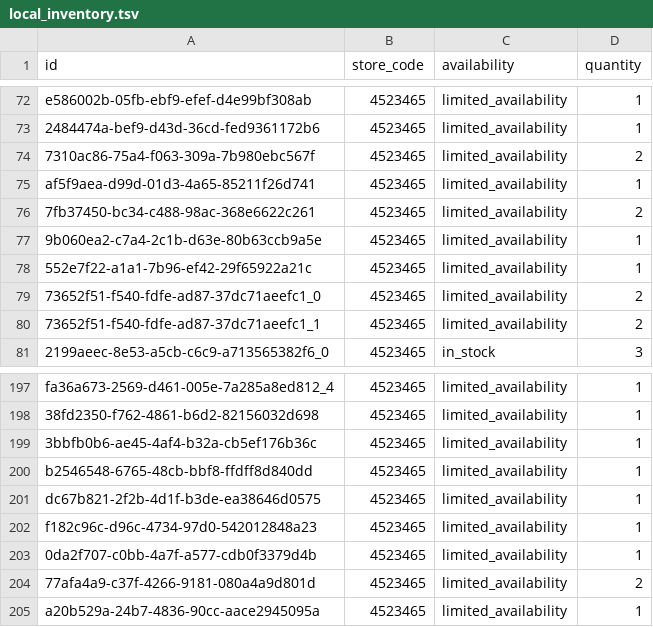
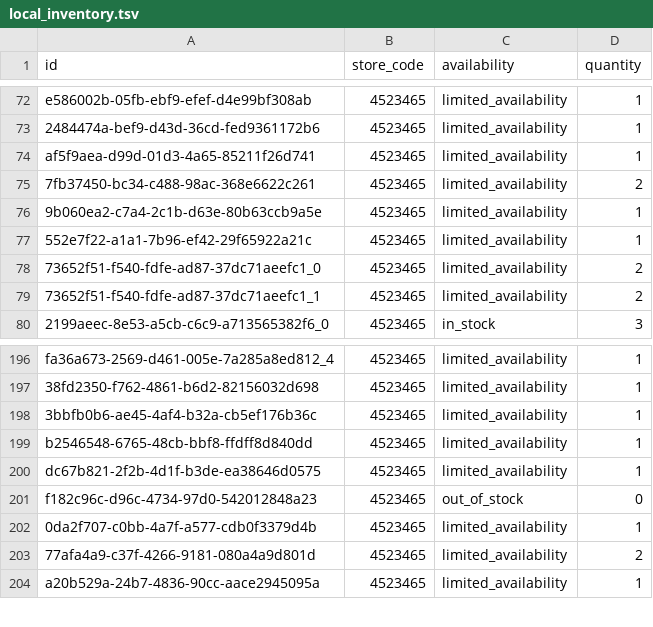
Before and after one commit to lautsu-afk/wix-local-inventory, a TSV file: docs/local_inventory.tsv, drawn as a sheet; only a part is shown, gaps mark what is left out.

```diff
--- a/docs/local_inventory.tsv
+++ b/docs/local_inventory.tsv
@@ -73,3 +73,2 @@ e586002b-05fb-ebf9-efef-d4e99bf308ab	4523465	limited_availability	1
 2484474a-bef9-d43d-36cd-fed9361172b6	4523465	limited_availability	1
-7310ac86-75a4-f063-309a-7b980ebc567f	4523465	limited_availability	2
 af5f9aea-d99d-01d3-4a65-85211f26d741	4523465	limited_availability	1
@@ -201,3 +200,3 @@ b2546548-6765-48cb-bbf8-ffdff8d840dd	4523465	limited_availability	1
 dc67b821-2f2b-4d1f-b3de-ea38646d0575	4523465	limited_availability	1
-f182c96c-d96c-4734-97d0-542012848a23	4523465	limited_availability	1
+f182c96c-d96c-4734-97d0-542012848a23	4523465	out_of_stock	0
 0da2f707-c0bb-4a7f-a577-cdb0f3379d4b	4523465	limited_availability	1
```
